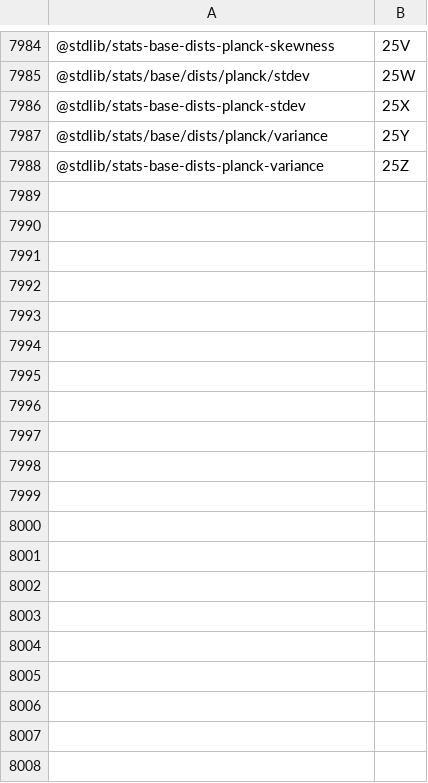
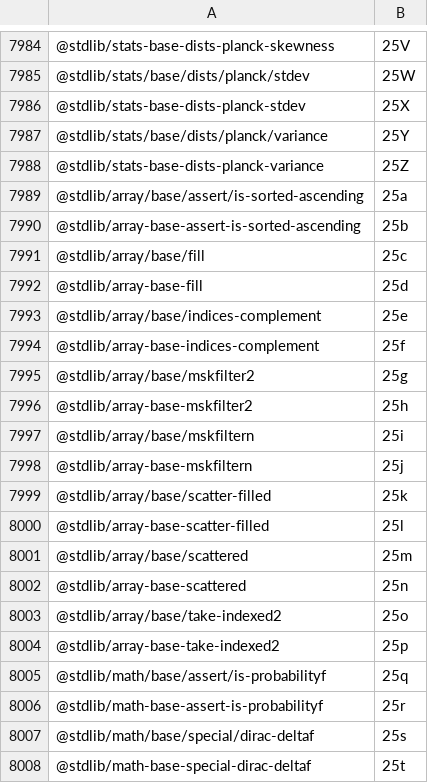
Before and after one commit to stdlib-js/error, a CSV file: tools/pkg2id/data/data.csv, drawn as a sheet; only a part is shown, gaps mark what is left out; the diff covers the shown part only.

```diff
--- a/tools/pkg2id/data/data.csv
+++ b/tools/pkg2id/data/data.csv
@@ -7988 +7988,21 @@
 "@stdlib/stats-base-dists-planck-variance",25Z
+"@stdlib/array/base/assert/is-sorted-ascending",25a
+"@stdlib/array-base-assert-is-sorted-ascending",25b
+"@stdlib/array/base/fill",25c
+"@stdlib/array-base-fill",25d
+"@stdlib/array/base/indices-complement",25e
+"@stdlib/array-base-indices-complement",25f
+"@stdlib/array/base/mskfilter2",25g
+"@stdlib/array-base-mskfilter2",25h
+"@stdlib/array/base/mskfiltern",25i
+"@stdlib/array-base-mskfiltern",25j
+"@stdlib/array/base/scatter-filled",25k
+"@stdlib/array-base-scatter-filled",25l
+"@stdlib/array/base/scattered",25m
+"@stdlib/array-base-scattered",25n
+"@stdlib/array/base/take-indexed2",25o
+"@stdlib/array-base-take-indexed2",25p
+"@stdlib/math/base/assert/is-probabilityf",25q
+"@stdlib/math-base-assert-is-probabilityf",25r
+"@stdlib/math/base/special/dirac-deltaf",25s
+"@stdlib/math-base-special-dirac-deltaf",25t
```
Also changed, not shown: 12 added rows elsewhere in this file, tools/database/data/data.csv, tools/id2pkg/data/data.csv, 5 other files.
